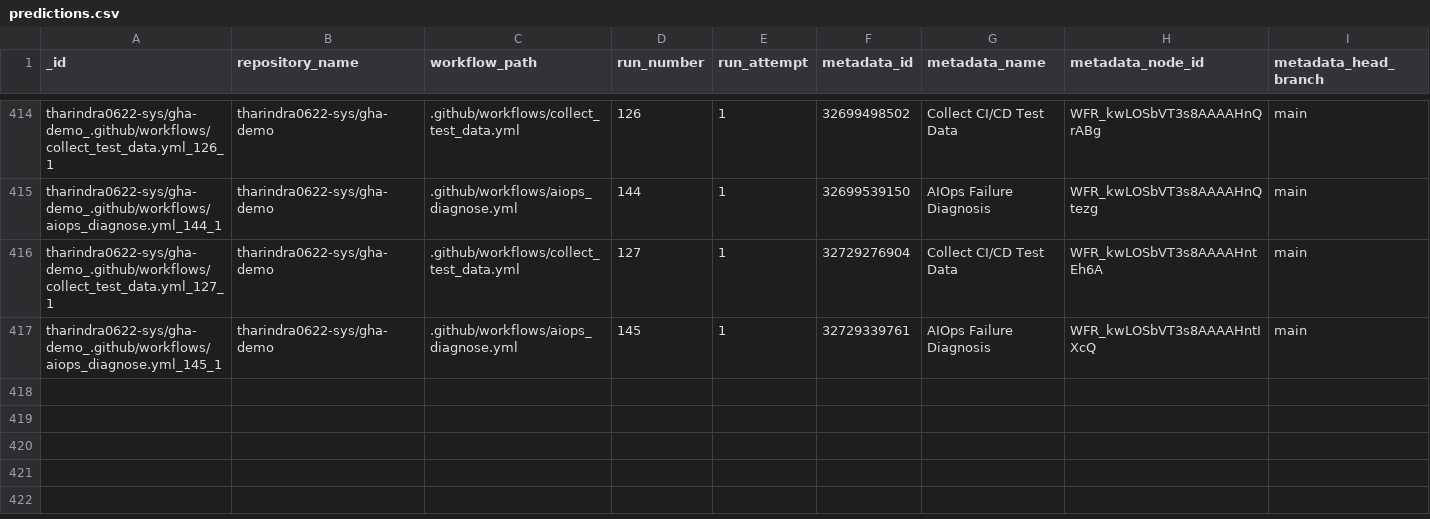
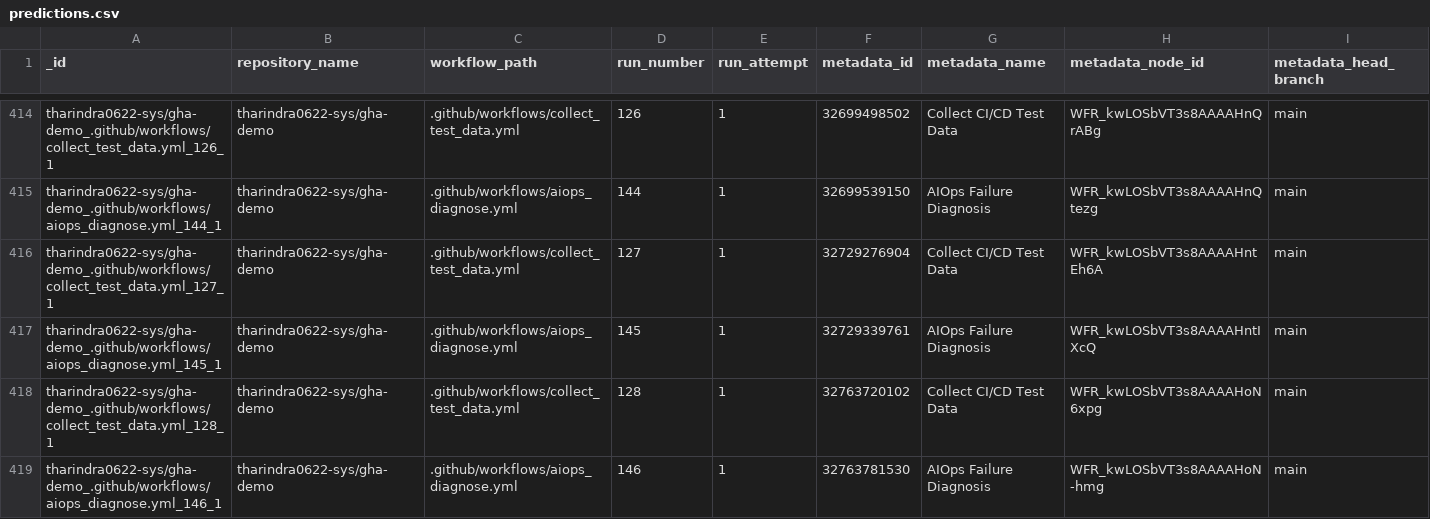
Before and after one commit to tharindra0622-sys/gha-demo, a CSV file: data/predictions.csv, drawn as a sheet; only a part is shown, gaps mark what is left out; rows hold the shown columns only; the diff names each change by its address in the sheet, - before the commit and + after, or states it on an @@ line.

```diff
--- a/data/predictions.csv
+++ b/data/predictions.csv
+row 418: tharindra0622-sys/gha-demo_.github/workflows/collect_test_data.yml_128_1 | tharindra0622-sys/gha-demo | .github/workflows/collect_test_data.yml | 128 | 1 | 32763720102 | Collect CI/CD Test Data | WFR_kwLOSbVT3s8AAAAHoN6xpg | main
+row 419: tharindra0622-sys/gha-demo_.github/workflows/aiops_diagnose.yml_146_1 | tharindra0622-sys/gha-demo | .github/workflows/aiops_diagnose.yml | 146 | 1 | 32763781530 | AIOps Failure Diagnosis | WFR_kwLOSbVT3s8AAAAHoN-hmg | main
```
Also changed, not shown: data/test_data.csv, 1 other file.
